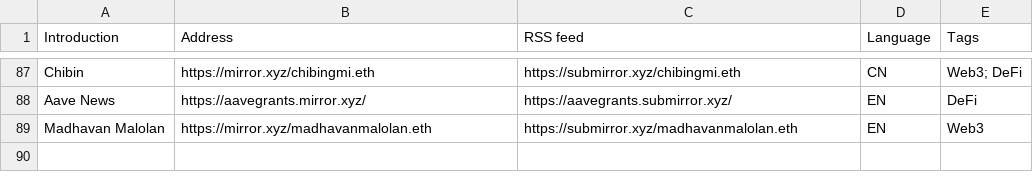
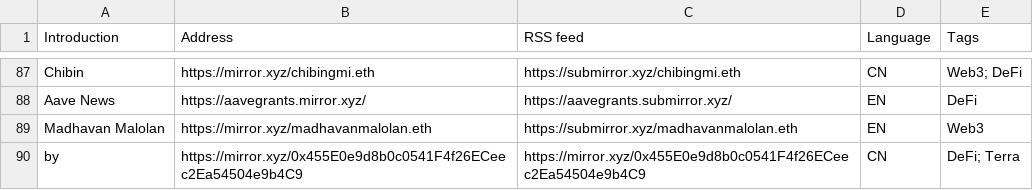
Before and after one commit to dbarobin/awesome-mirror, a CSV file: mirror-original-langs.csv, drawn as a sheet; only a part is shown, gaps mark what is left out.

Commit message:
Add feed

```diff
--- a/mirror-original-langs.csv
+++ b/mirror-original-langs.csv
@@ -89 +89,2 @@ Aave News, https://aavegrants.mirror.xyz/, https://aavegrants.submirror.xyz/, EN
 Madhavan Malolan, https://mirror.xyz/madhavanmalolan.eth, https://submirror.xyz/madhavanmalolan.eth, EN, Web3
+by, https://mirror.xyz/0x455E0e9d8b0c0541F4f26ECeec2Ea54504e9b4C9, https://mirror.xyz/0x455E0e9d8b0c0541F4f26ECeec2Ea54504e9b4C9, CN, DeFi; Terra
```
Also changed, not shown: mirror-original.csv.
